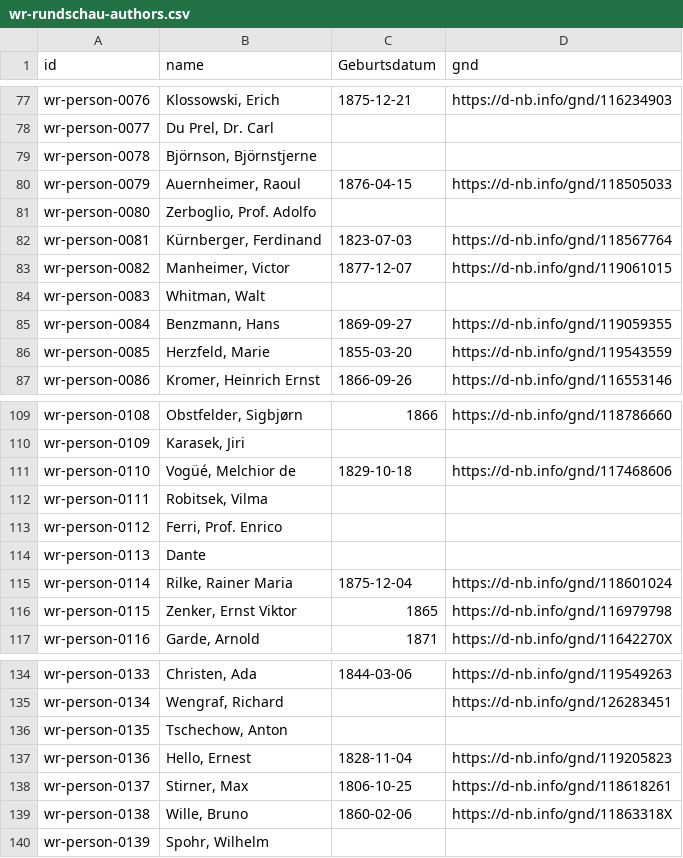
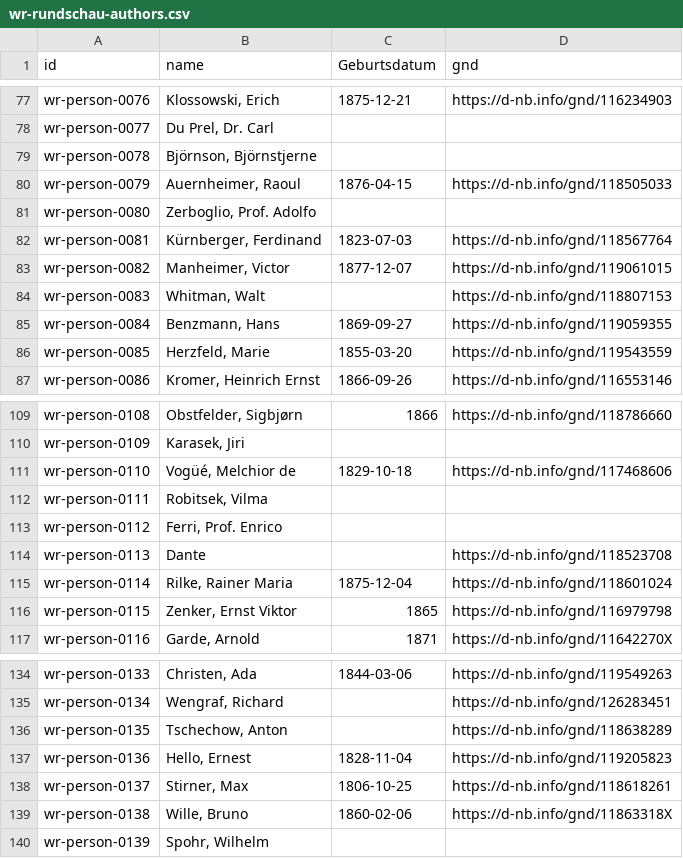
Before and after one commit to acdh-oeaw/wiener-rundschau-data, a CSV file: wr-rundschau-authors.csv, drawn as a sheet; only a part is shown, gaps mark what is left out; the diff covers the shown part only.

```diff
--- a/wr-rundschau-authors.csv
+++ b/wr-rundschau-authors.csv
@@ -83,3 +83,3 @@ wr-person-0081,"Kürnberger, Ferdinand",1823-07-03,https://d-nb.info/gnd/1185677
 wr-person-0082,"Manheimer, Victor",1877-12-07,https://d-nb.info/gnd/119061015
-wr-person-0083,"Whitman, Walt",,
+wr-person-0083,"Whitman, Walt",,https://d-nb.info/gnd/118807153
 wr-person-0084,"Benzmann, Hans",1869-09-27,https://d-nb.info/gnd/119059355
@@ -113,3 +113,3 @@ wr-person-0111,"Robitsek, Vilma",,
 wr-person-0112,"Ferri, Prof. Enrico",,
-wr-person-0113,Dante,,
+wr-person-0113,Dante,,https://d-nb.info/gnd/118523708
 wr-person-0114,"Rilke, Rainer Maria",1875-12-04,https://d-nb.info/gnd/118601024
@@ -135,3 +135,3 @@ wr-person-0133,"Christen, Ada",1844-03-06,https://d-nb.info/gnd/119549263
 wr-person-0134,"Wengraf, Richard",,https://d-nb.info/gnd/126283451
-wr-person-0135,"Tschechow, Anton",,
+wr-person-0135,"Tschechow, Anton",,https://d-nb.info/gnd/118638289
 wr-person-0136,"Hello, Ernest",1828-11-04,https://d-nb.info/gnd/119205823
```
Also changed, not shown: 28 edited cells elsewhere in this file.
